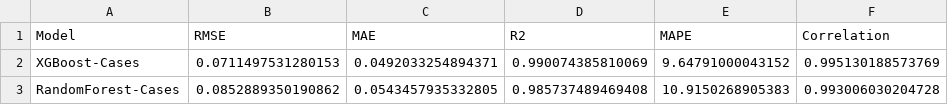
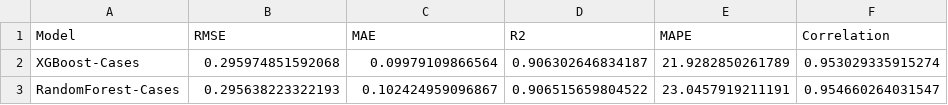
Before and after one commit to CosmoNaught/estiMINT, a CSV file: inst/extdata/case_model/case_model_metrics.csv, drawn as a sheet.

Commit message:
update models

```diff
--- a/inst/extdata/case_model/case_model_metrics.csv
+++ b/inst/extdata/case_model/case_model_metrics.csv
@@ -1,3 +1,3 @@
 "Model","RMSE","MAE","R2","MAPE","Correlation"
-"XGBoost-Cases",0.0711497531280153,0.0492033254894371,0.990074385810069,9.64791000043152,0.995130188573769
-"RandomForest-Cases",0.0852889350190862,0.0543457935332805,0.985737489469408,10.9150268905383,0.993006030204728
+"XGBoost-Cases",0.295974851592068,0.09979109866564,0.906302646834187,21.9282850261789,0.953029335915274
+"RandomForest-Cases",0.295638223322193,0.102424959096867,0.906515659804522,23.0457919211191,0.954660264031547
```
Also changed, not shown: inst/extdata/eir_model/model_metrics.csv, 4 other files.
